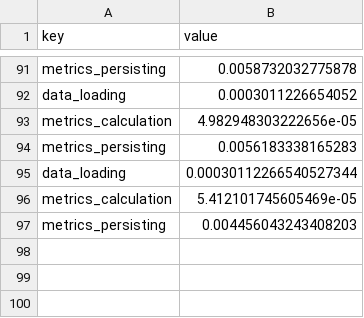
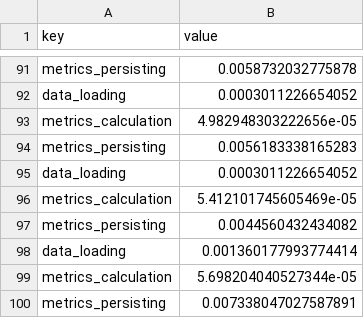
Before and after one commit to EliasICerezo/ChannelProcessingSystem, a CSV file: data/performance/performance_metrics.csv, drawn as a sheet; only a part is shown, gaps mark what is left out.

Commit message:
Creating autogeneration of performance report

```diff
--- a/data/performance/performance_metrics.csv
+++ b/data/performance/performance_metrics.csv
@@ -94,4 +94,7 @@ metrics_calculation,4.982948303222656e-05
 metrics_persisting,0.0056183338165283
-data_loading,0.00030112266540527344
+data_loading,0.0003011226654052
 metrics_calculation,5.412101745605469e-05
-metrics_persisting,0.004456043243408203
+metrics_persisting,0.0044560432434082
+data_loading,0.001360177993774414
+metrics_calculation,5.698204040527344e-05
+metrics_persisting,0.007338047027587891
```
Also changed, not shown: 2 other files.
